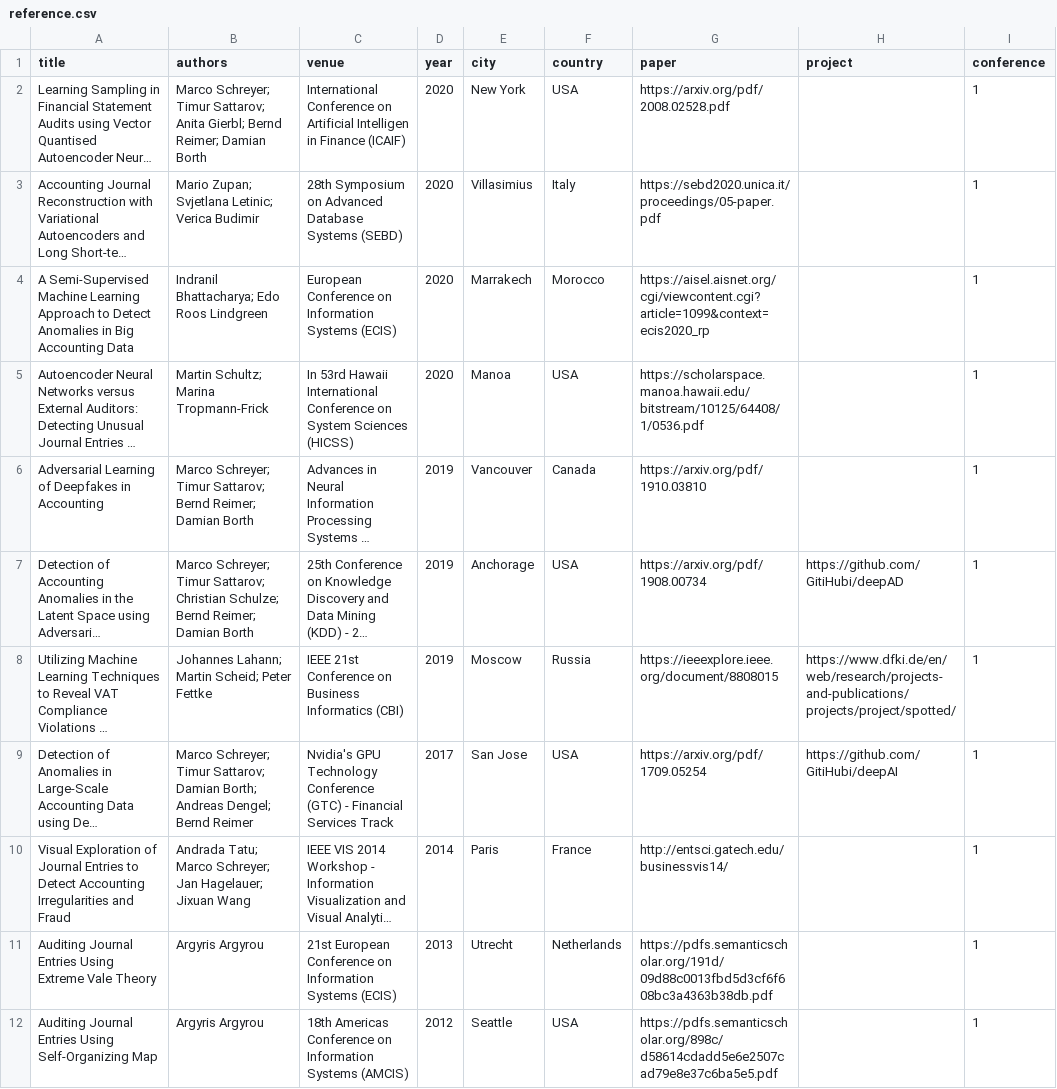
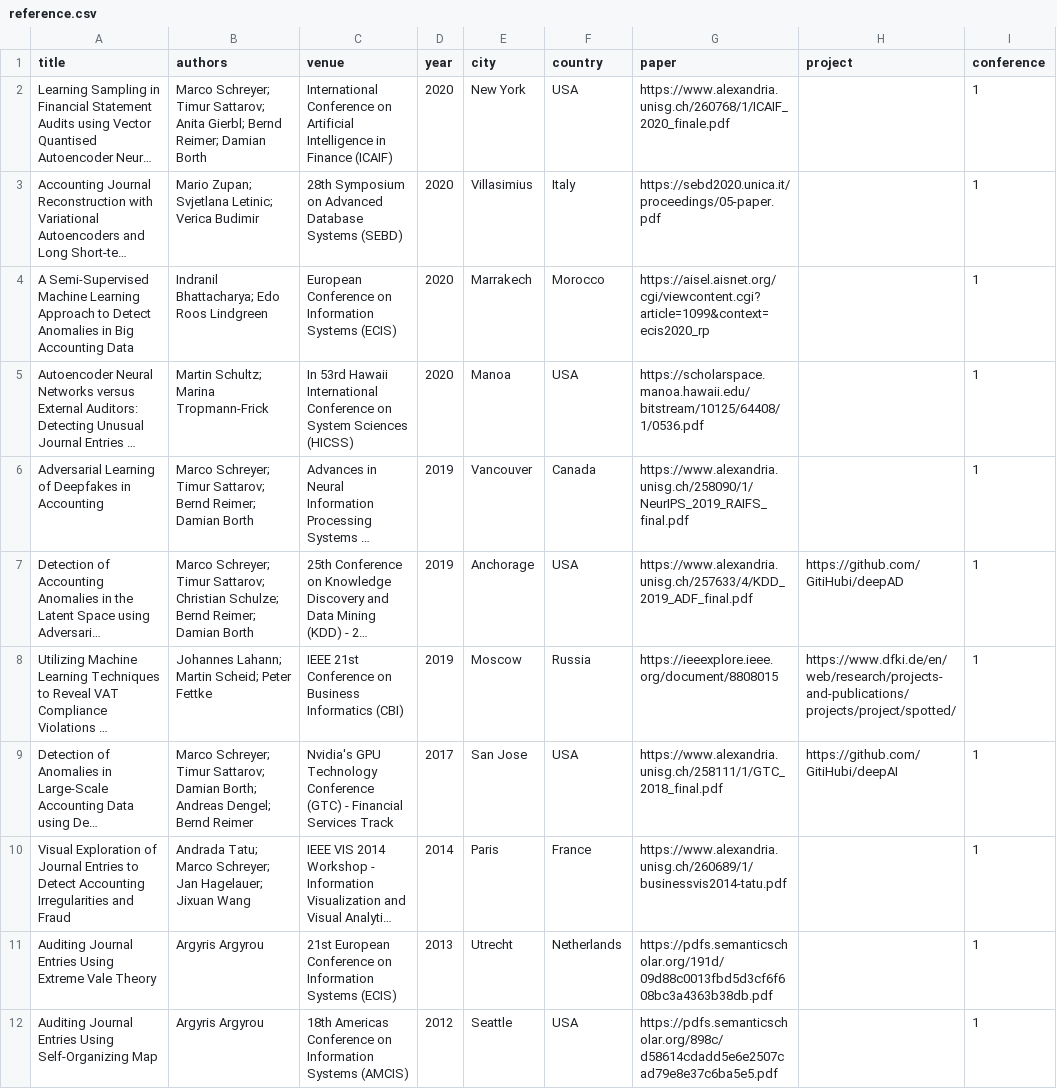
Before and after one commit to GitiHubi/deepPaper, a CSV file: data/reference.csv, drawn as a sheet; only a part is shown; long unchanged cells end in …; the diff names each change by its address in the sheet, - before the commit and + after, or states it on an @@ line.

Commit message:
update references

```diff
--- a/data/reference.csv
+++ b/data/reference.csv
-C2 (venue): …on Artificial Intelligen in Finance…
+C2 (venue): …on Artificial Intelligence in Finance…
-G2 (paper): https://arxiv.org/pdf/2008.02528.pdf
+G2 (paper): https://www.alexandria.unisg.ch/260768/1/ICAIF_2020_finale.pdf
-G6 (paper): https://arxiv.org/pdf/1910.03810
+G6 (paper): https://www.alexandria.unisg.ch/258090/1/NeurIPS_2019_RAIFS_final.pdf
-G7 (paper): https://arxiv.org/pdf/1908.00734
+G7 (paper): https://www.alexandria.unisg.ch/257633/4/KDD_2019_ADF_final.pdf
-G9 (paper): https://arxiv.org/pdf/1709.05254
+G9 (paper): https://www.alexandria.unisg.ch/258111/1/GTC_2018_final.pdf
-G10 (paper): http://entsci.gatech.edu/businessvis14/
+G10 (paper): https://www.alexandria.unisg.ch/260689/1/businessvis2014-tatu.pdf
```
